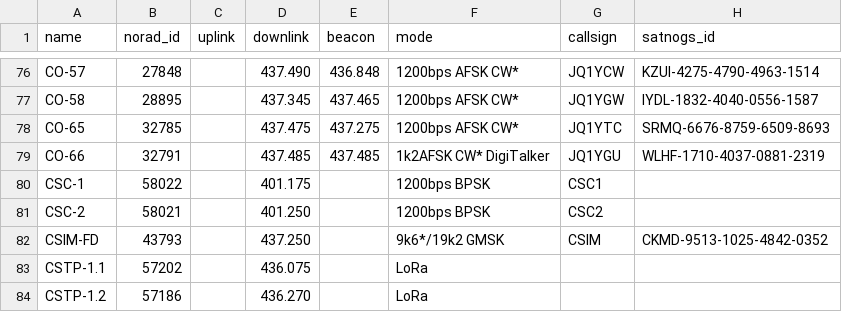
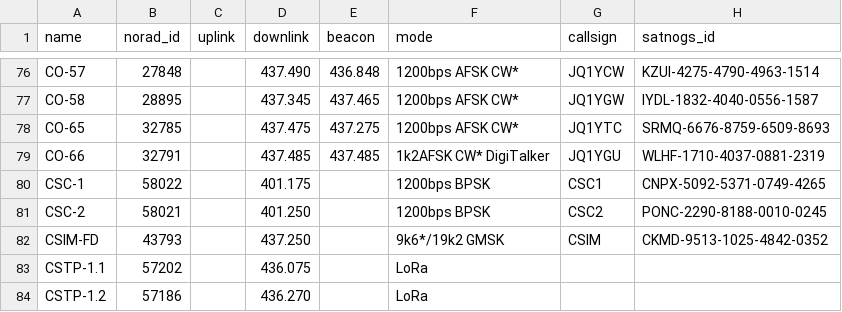
Before and after one commit to Sibizwan5/amateur-satellite-database, a CSV file: data/amsat-active-frequencies.csv, drawn as a sheet; only a part is shown, gaps mark what is left out.

```diff
--- a/data/amsat-active-frequencies.csv
+++ b/data/amsat-active-frequencies.csv
@@ -79,4 +79,4 @@ CO-65,32785,,437.475,437.275,1200bps AFSK CW*,JQ1YTC,SRMQ-6676-8759-6509-8693
 CO-66,32791,,437.485,437.485,1k2AFSK CW* DigiTalker,JQ1YGU,WLHF-1710-4037-0881-2319
-CSC-1,58022,,401.175,,1200bps BPSK,CSC1,
-CSC-2,58021,,401.250,,1200bps BPSK,CSC2,
+CSC-1,58022,,401.175,,1200bps BPSK,CSC1,CNPX-5092-5371-0749-4265
+CSC-2,58021,,401.250,,1200bps BPSK,CSC2,PONC-2290-8188-0010-0245
 CSIM-FD,43793,,437.250,,9k6*/19k2 GMSK,CSIM,CKMD-9513-1025-4842-0352
```
Also changed, not shown: data/amsat-all-frequencies.csv, data/satnogs.csv, 3 other files.
